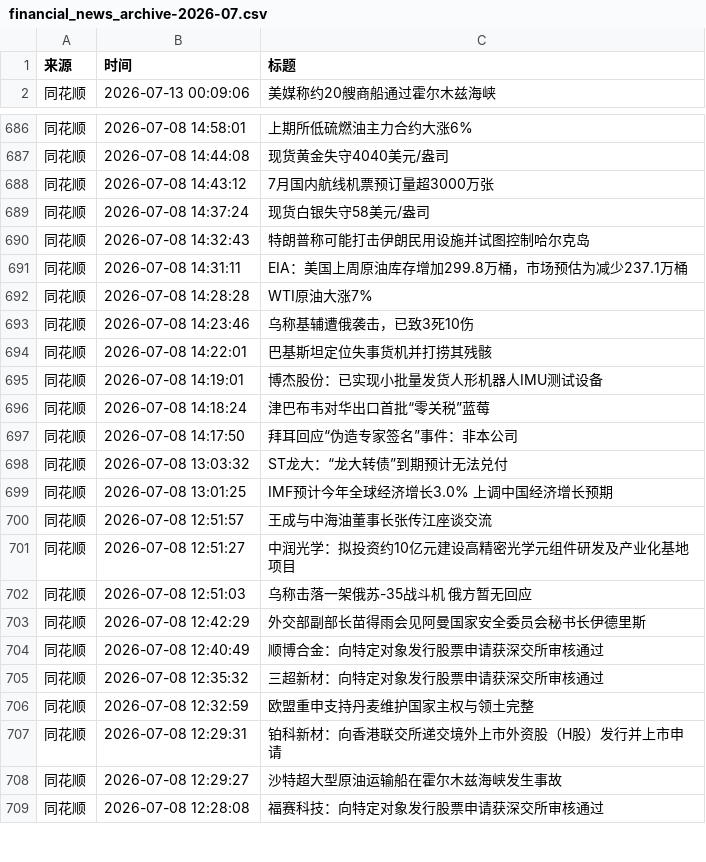
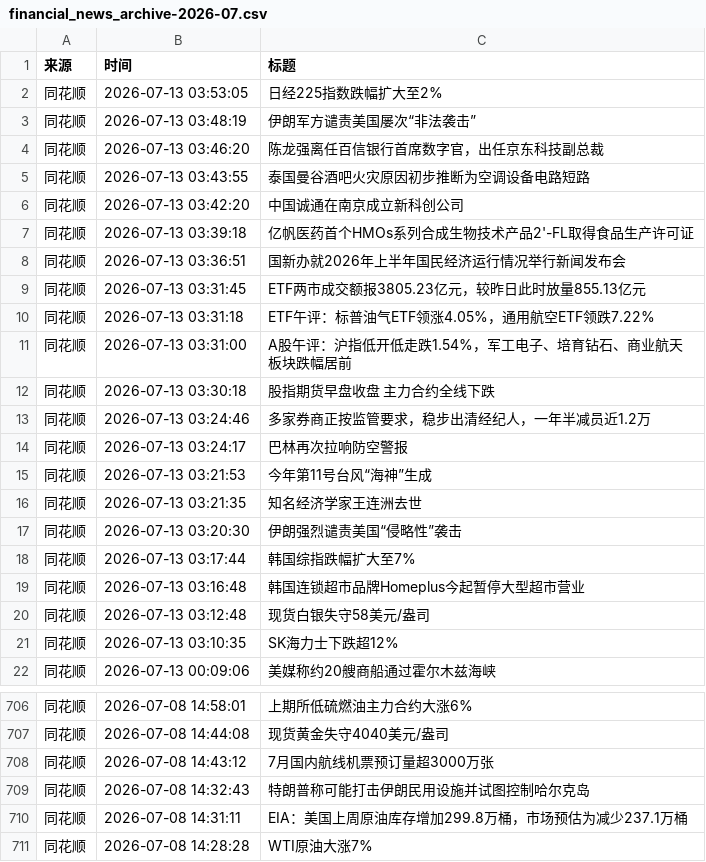
Before and after one commit to ZhangLi1984/AStockNews, a CSV file: financial_news_archive-2026-07.csv, drawn as a sheet; only a part is shown, gaps mark what is left out; the shorter side is filled out with more unchanged rows; removed rows and columns are numbered as before the commit, all else as after; the diff covers the shown part only; the diff names each change by its address in the sheet, - before the commit and + after, or states it on an @@ line.

```diff
--- a/financial_news_archive-2026-07.csv
+++ b/financial_news_archive-2026-07.csv
+row 2: 同花顺 | 2026-07-13 03:53:05 | 日经225指数跌幅扩大至2%
+row 3: 同花顺 | 2026-07-13 03:48:19 | 伊朗军方谴责美国屡次“非法袭击”
+row 4: 同花顺 | 2026-07-13 03:46:20 | 陈龙强离任百信银行首席数字官，出任京东科技副总裁
+row 5: 同花顺 | 2026-07-13 03:43:55 | 泰国曼谷酒吧火灾原因初步推断为空调设备电路短路
+row 6: 同花顺 | 2026-07-13 03:42:20 | 中国诚通在南京成立新科创公司
+row 7: 同花顺 | 2026-07-13 03:39:18 | 亿帆医药首个HMOs系列合成生物技术产品2'-FL取得食品生产许可证
+row 8: 同花顺 | 2026-07-13 03:36:51 | 国新办就2026年上半年国民经济运行情况举行新闻发布会
+row 9: 同花顺 | 2026-07-13 03:31:45 | ETF两市成交额报3805.23亿元，较昨日此时放量855.13亿元
+row 10: 同花顺 | 2026-07-13 03:31:18 | ETF午评：标普油气ETF领涨4.05%，通用航空ETF领跌7.22%
+row 11: 同花顺 | 2026-07-13 03:31:00 | A股午评：沪指低开低走跌1.54%，军工电子、培育钻石、商业航天板块跌幅居前
+row 12: 同花顺 | 2026-07-13 03:30:18 | 股指期货早盘收盘 主力合约全线下跌
+row 13: 同花顺 | 2026-07-13 03:24:46 | 多家券商正按监管要求，稳步出清经纪人，一年半减员近1.2万
+row 14: 同花顺 | 2026-07-13 03:24:17 | 巴林再次拉响防空警报
+row 15: 同花顺 | 2026-07-13 03:21:53 | 今年第11号台风“海神”生成
+row 16: 同花顺 | 2026-07-13 03:21:35 | 知名经济学家王连洲去世
+row 17: 同花顺 | 2026-07-13 03:20:30 | 伊朗强烈谴责美国“侵略性”袭击
+row 18: 同花顺 | 2026-07-13 03:17:44 | 韩国综指跌幅扩大至7%
+row 19: 同花顺 | 2026-07-13 03:16:48 | 韩国连锁超市品牌Homeplus今起暂停大型超市营业
+row 20: 同花顺 | 2026-07-13 03:12:48 | 现货白银失守58美元/盎司
+row 21: 同花顺 | 2026-07-13 03:10:35 | SK海力士下跌超12%
-row 689: 同花顺 | 2026-07-08 14:37:24 | 现货白银失守58美元/盎司
```
Also changed, not shown: 1 removed row elsewhere in this file.
